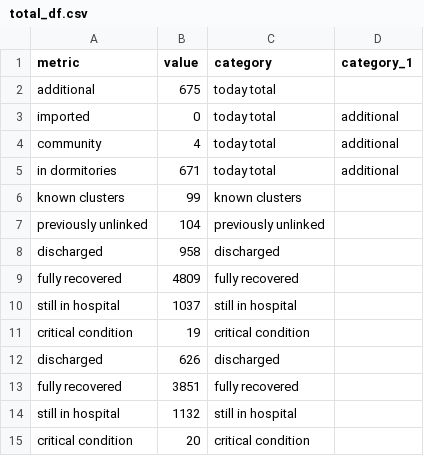
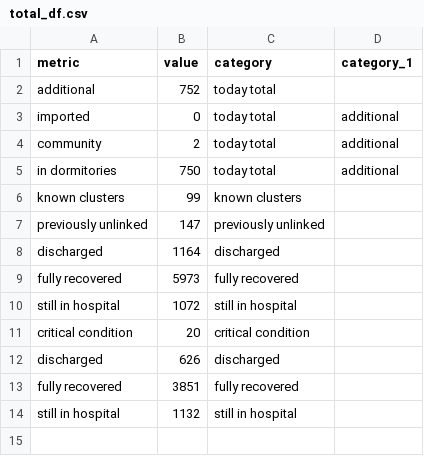
Before and after one commit to noaihere/dailydata, a CSV file: total_df.csv, drawn as a sheet.

```diff
--- a/total_df.csv
+++ b/total_df.csv
@@ -1,12 +1,12 @@
 metric,value,category,category_1
-additional,675,today total,
+additional,752,today total,
 imported,0,today total,additional
-community,4,today total,additional
-in dormitories,671,today total,additional
+community,2,today total,additional
+in dormitories,750,today total,additional
 known clusters,99,known clusters,
-previously unlinked,104,previously unlinked,
-discharged,958,discharged,
-fully recovered,4809,fully recovered,
-still in hospital,1037,still in hospital,
-critical condition,19,critical condition,
+previously unlinked,147,previously unlinked,
+discharged,1164,discharged,
+fully recovered,5973,fully recovered,
+still in hospital,1072,still in hospital,
+critical condition,20,critical condition,
 discharged,626,discharged,
@@ -14,2 +14 @@ fully recovered,3851,fully recovered,
 still in hospital,1132,still in hospital,
-critical condition,20,critical condition,
```
Also changed, not shown: 1 other file.
